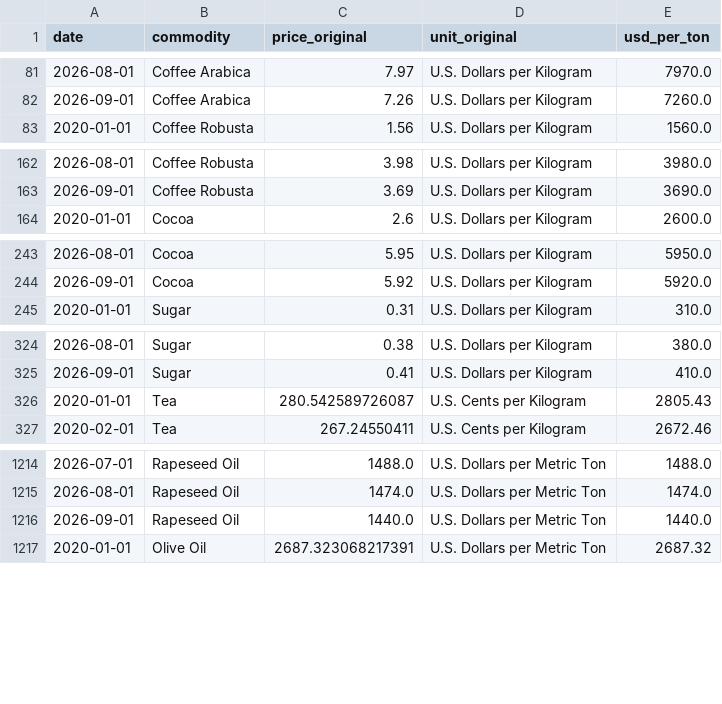
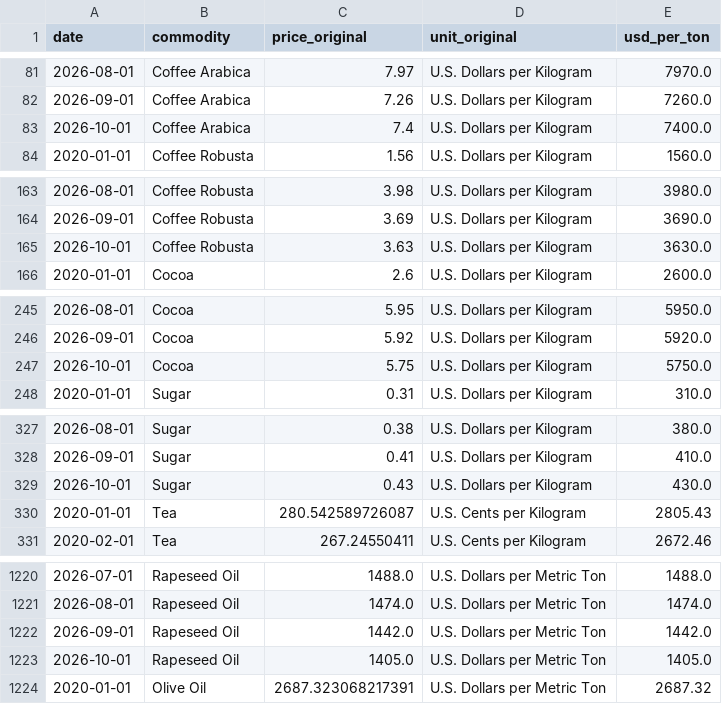
Before and after one commit to sanaghaem01-lgtm/commodity-prices, a CSV file: data/prices.csv, drawn as a sheet; only a part is shown, gaps mark what is left out; the diff covers the shown part only.

```diff
--- a/data/prices.csv
+++ b/data/prices.csv
@@ -82,2 +82,3 @@ date,commodity,price_original,unit_original,usd_per_ton
 2026-09-01,Coffee Arabica,7.26,U.S. Dollars per Kilogram,7260.0
+2026-10-01,Coffee Arabica,7.4,U.S. Dollars per Kilogram,7400.0
 2020-01-01,Coffee Robusta,1.56,U.S. Dollars per Kilogram,1560.0
@@ -163,2 +164,3 @@ date,commodity,price_original,unit_original,usd_per_ton
 2026-09-01,Coffee Robusta,3.69,U.S. Dollars per Kilogram,3690.0
+2026-10-01,Coffee Robusta,3.63,U.S. Dollars per Kilogram,3630.0
 2020-01-01,Cocoa,2.6,U.S. Dollars per Kilogram,2600.0
@@ -244,2 +246,3 @@ date,commodity,price_original,unit_original,usd_per_ton
 2026-09-01,Cocoa,5.92,U.S. Dollars per Kilogram,5920.0
+2026-10-01,Cocoa,5.75,U.S. Dollars per Kilogram,5750.0
 2020-01-01,Sugar,0.31,U.S. Dollars per Kilogram,310.0
@@ -325,2 +328,3 @@ date,commodity,price_original,unit_original,usd_per_ton
 2026-09-01,Sugar,0.41,U.S. Dollars per Kilogram,410.0
+2026-10-01,Sugar,0.43,U.S. Dollars per Kilogram,430.0
 2020-01-01,Tea,280.542589726087,U.S. Cents per Kilogram,2805.43
@@ -1215,3 +1221,4 @@ date,commodity,price_original,unit_original,usd_per_ton
 2026-08-01,Rapeseed Oil,1474.0,U.S. Dollars per Metric Ton,1474.0
-2026-09-01,Rapeseed Oil,1440.0,U.S. Dollars per Metric Ton,1440.0
+2026-09-01,Rapeseed Oil,1442.0,U.S. Dollars per Metric Ton,1442.0
+2026-10-01,Rapeseed Oil,1405.0,U.S. Dollars per Metric Ton,1405.0
 2020-01-01,Olive Oil,2687.323068217391,U.S. Dollars per Metric Ton,2687.32
```
Also changed, not shown: 5 added rows elsewhere in this file, 1 other file.
